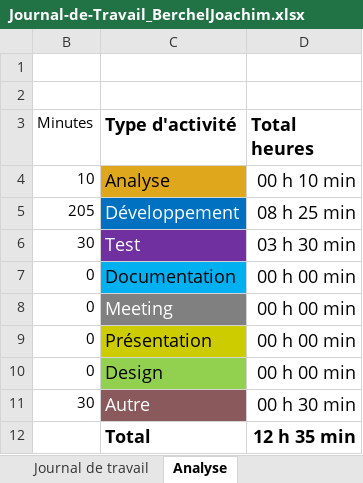
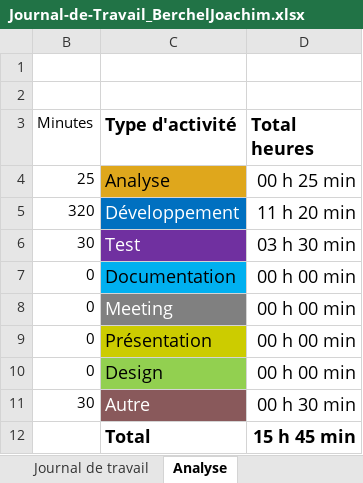
Before and after one commit to joaberch/readingPassion, an Excel workbook: doc/Journal-de-Travail_BerchelJoachim.xlsx, sheet Analyse, drawn as a sheet; values as stored, in another font and other column widths than the file's, no borders; charts and pictures not drawn; the diff names each change by its address in the sheet, - before the commit and + after, or states it on an @@ line.

```diff
--- a/doc/Journal-de-Travail_BerchelJoachim.xlsx (sheet Analyse)
+++ b/doc/Journal-de-Travail_BerchelJoachim.xlsx (sheet Analyse)
-B4 (Minutes): 10
+B4 (Minutes): 25
-D4 (Total heures): 00 h 10 min
+D4 (Total heures): 00 h 25 min
-B5 (Minutes): 205
+B5 (Minutes): 320
-D5 (Total heures): 08 h 25 min
+D5 (Total heures): 11 h 20 min
-D12 (Total heures): 12 h 35 min
+D12 (Total heures): 15 h 45 min
```
Also changed, not shown: sheet Journal de travail, hidden cells, charts or pictures, 8 other files.
